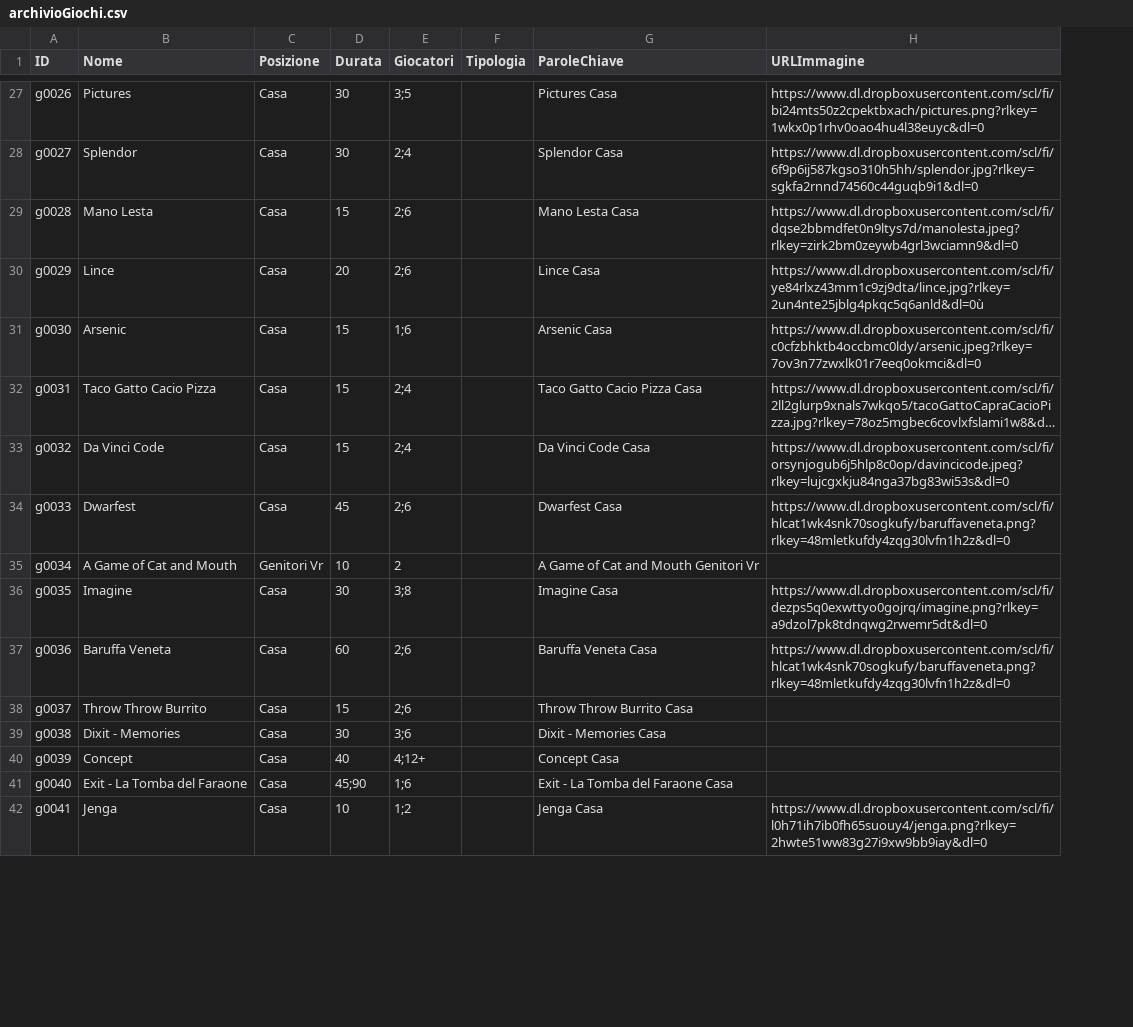
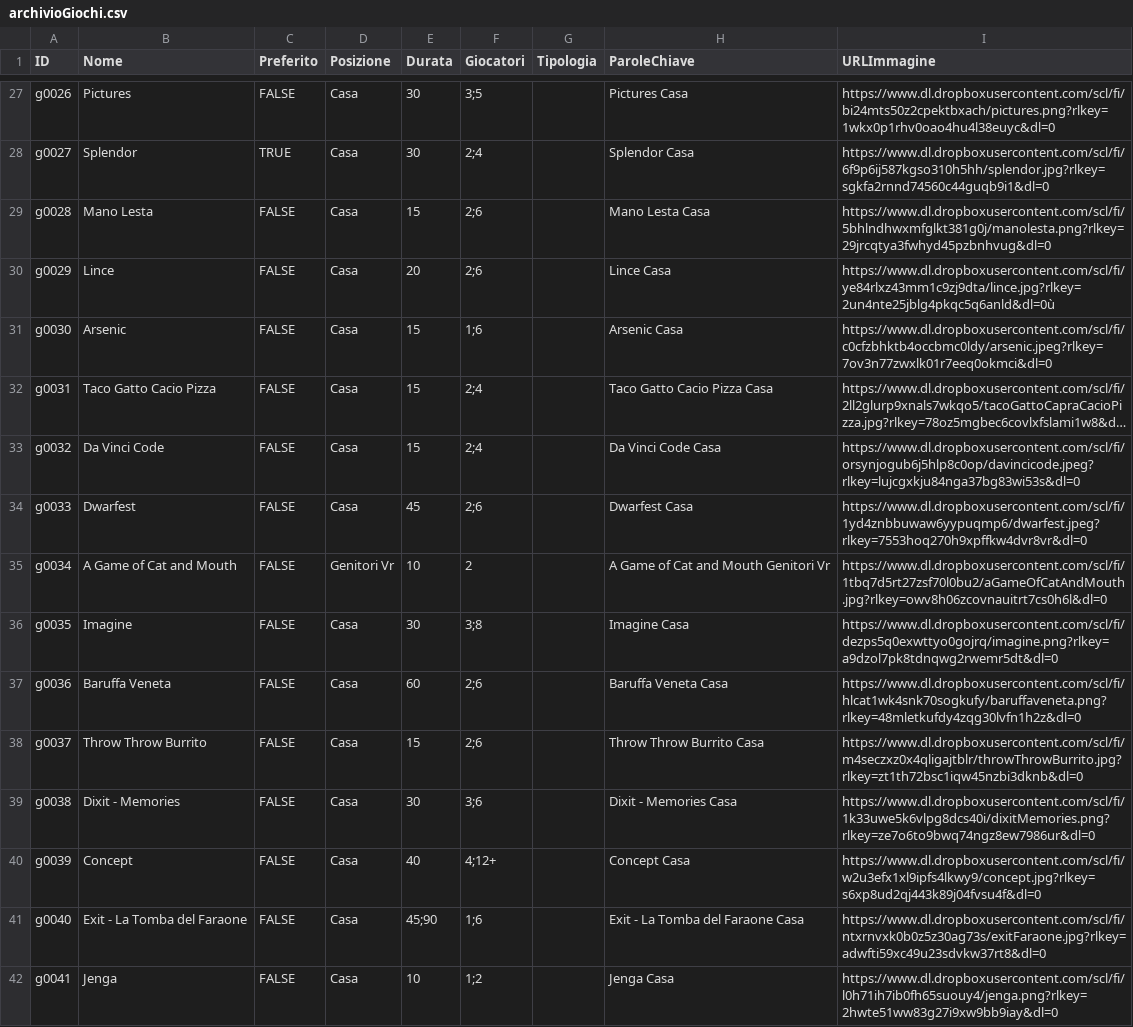
Before and after one commit to Pigi123456/LabArchive, a CSV file: archivioGiochi.csv, drawn as a sheet; only a part is shown, gaps mark what is left out; long unchanged cells end in …; addresses are those after the commit; the diff covers the shown part only; the diff names each change by its address in the sheet, - before the commit and + after, or states it on an @@ line.

Commit message:
Update archivioGiochi.csv

```diff
--- a/archivioGiochi.csv
+++ b/archivioGiochi.csv
+column C (Preferito), rows 27-42: FALSE | TRUE | FALSE | FALSE | FALSE | FALSE | FALSE | FALSE | FALSE | FALSE | FALSE | FALSE | FALSE | FALSE | FALSE | FALSE
-I29 (URLImmagine): https://www.dl.dropboxusercontent.com/scl/fi/dqse2bbmdfet0n9ltys7d/manolesta.jpeg?rlkey=zirk2bm0zeywb4grl3wciamn9&dl=0
+I29 (URLImmagine): https://www.dl.dropboxusercontent.com/scl/fi/5bhlndhwxmfglkt381g0j/manolesta.png?rlkey=29jrcqtya3fwhyd45pzbnhvug&dl=0
-I34 (URLImmagine): https://www.dl.dropboxusercontent.com/scl/fi/hlcat1wk4snk70sogkufy/baruffaveneta.png?rlkey=48mletkufdy4zqg30lvfn1h2z&dl=0
+I34 (URLImmagine): https://www.dl.dropboxusercontent.com/scl/fi/1yd4znbbuwaw6yypuqmp6/dwarfest.jpeg?rlkey=7553hoq270h9xpffkw4dvr8vr&dl=0
-I35 (URLImmagine): (empty)
+I35 (URLImmagine): https://www.dl.dropboxusercontent.com/scl/fi/1tbq7d5rt27zsf70l0bu2/aGameOfCatAndMouth.jpg?rlkey=owv8h06zcovnauitrt7cs0h6l&dl=0
-I38 (URLImmagine): (empty)
+I38 (URLImmagine): https://www.dl.dropboxusercontent.com/scl/fi/m4seczxz0x4qligajtblr/throwThrowBurrito.jpg?rlkey=zt1th72bsc1iqw45nzbi3dknb&dl=0
-I39 (URLImmagine): (empty)
+I39 (URLImmagine): https://www.dl.dropboxusercontent.com/scl/fi/1k33uwe5k6vlpg8dcs40i/dixitMemories.png?rlkey=ze7o6to9bwq74ngz8ew7986ur&dl=0
-I40 (URLImmagine): (empty)
+I40 (URLImmagine): https://www.dl.dropboxusercontent.com/scl/fi/w2u3efx1xl9ipfs4lkwy9/concept.jpg?rlkey=s6xp8ud2qj443k89j04fvsu4f&dl=0
-I41 (URLImmagine): (empty)
+I41 (URLImmagine): https://www.dl.dropboxusercontent.com/scl/fi/ntxrnvxk0b0z5z30ag73s/exitFaraone.jpg?rlkey=adwfti59xc49u23sdvkw37rt8&dl=0
```
Also changed, not shown: 78 edited cells elsewhere in this file.
